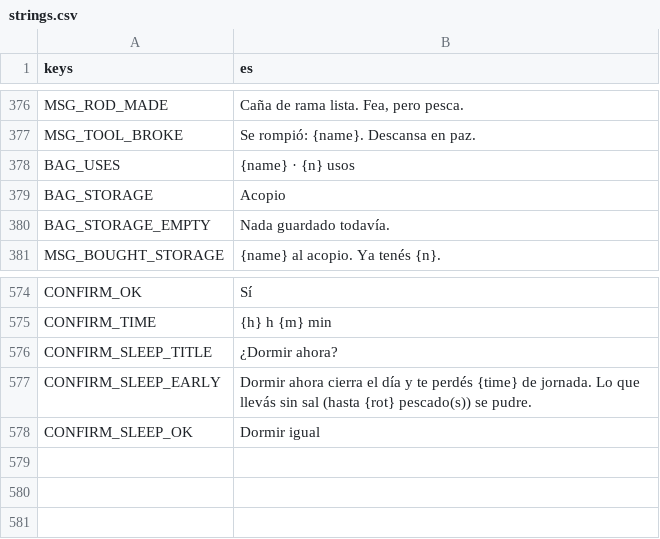
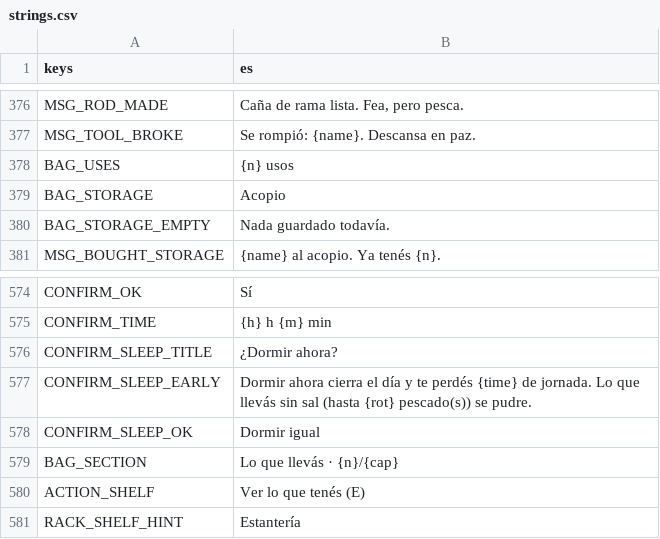
Before and after one commit to tbruni1999/pres-io, a CSV file: data/text/strings.csv, drawn as a sheet; only a part is shown, gaps mark what is left out.

```diff
--- a/data/text/strings.csv
+++ b/data/text/strings.csv
@@ -378,3 +378,3 @@ MSG_ROD_MADE,"Caña de rama lista. Fea, pero pesca."
 MSG_TOOL_BROKE,Se rompió: {name}. Descansa en paz.
-BAG_USES,{name} · {n} usos
+BAG_USES,{n} usos
 BAG_STORAGE,Acopio
@@ -579 +579,4 @@ CONFIRM_SLEEP_EARLY,Dormir ahora cierra el día y te perdés {time} de jornada.
 CONFIRM_SLEEP_OK,Dormir igual
+BAG_SECTION,Lo que llevás · {n}/{cap}
+ACTION_SHELF,Ver lo que tenés (E)
+RACK_SHELF_HINT,Estantería
```
Also changed, not shown: 54 other files.
